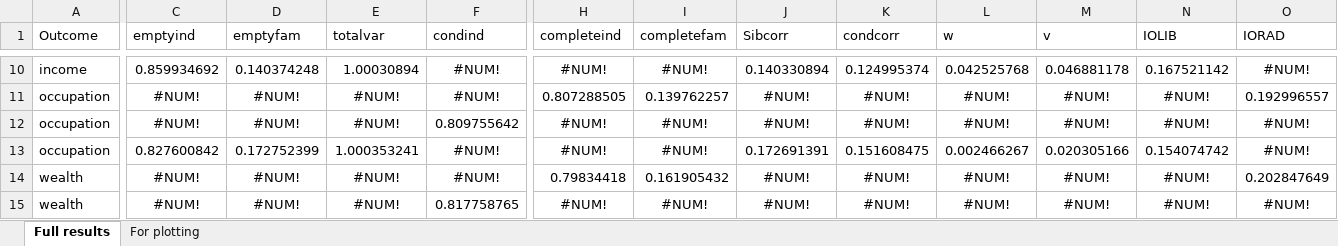
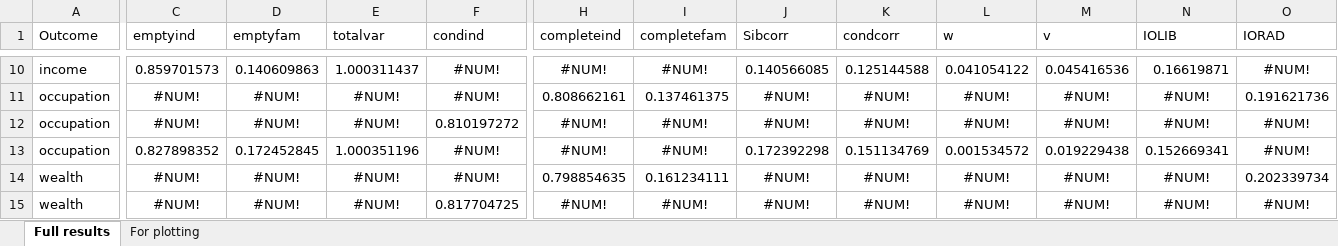
Before and after one commit to aliciagarciasierra/EQUALOPP_WLS, an Excel workbook: results/full_results_PGI.xlsx, sheet Full results, drawn as a sheet; only a part is shown, gaps mark what is left out; values as stored, in another font and other column widths than the file's, no borders; the diff covers the shown part only; the diff names each change by its address in the sheet, - before the commit and + after, or states it on an @@ line.

```diff
--- a/results/full_results_PGI.xlsx (sheet Full results)
+++ b/results/full_results_PGI.xlsx (sheet Full results)
-C10 (emptyind): 0.859934692
+C10 (emptyind): 0.859701573
-D10 (emptyfam): 0.140374248
+D10 (emptyfam): 0.140609863
-E10 (totalvar): 1.00030894
+E10 (totalvar): 1.000311437
-J10 (Sibcorr): 0.140330894
+J10 (Sibcorr): 0.140566085
-K10 (condcorr): 0.124995374
+K10 (condcorr): 0.125144588
-L10 (w): 0.042525768
+L10 (w): 0.041054122
-M10 (v): 0.046881178
+M10 (v): 0.045416536
-N10 (IOLIB): 0.167521142
+N10 (IOLIB): 0.16619871
-H11 (completeind): 0.807288505
+H11 (completeind): 0.808662161
-I11 (completefam): 0.139762257
+I11 (completefam): 0.137461375
-O11 (IORAD): 0.192996557
+O11 (IORAD): 0.191621736
-F12 (condind): 0.809755642
+F12 (condind): 0.810197272
-C13 (emptyind): 0.827600842
+C13 (emptyind): 0.827898352
-D13 (emptyfam): 0.172752399
+D13 (emptyfam): 0.172452845
-E13 (totalvar): 1.000353241
+E13 (totalvar): 1.000351196
-J13 (Sibcorr): 0.172691391
+J13 (Sibcorr): 0.172392298
-K13 (condcorr): 0.151608475
+K13 (condcorr): 0.151134769
-L13 (w): 0.002466267
+L13 (w): 0.001534572
-M13 (v): 0.020305166
+M13 (v): 0.019229438
-N13 (IOLIB): 0.154074742
+N13 (IOLIB): 0.152669341
-H14 (completeind): 0.79834418
+H14 (completeind): 0.798854635
-I14 (completefam): 0.161905432
+I14 (completefam): 0.161234111
-O14 (IORAD): 0.202847649
+O14 (IORAD): 0.202339734
-F15 (condind): 0.817758765
+F15 (condind): 0.817704725
```
Also changed, not shown: 41 edited cells elsewhere in this sheet, sheet For plotting, results/full_results_observed.xlsx, 39 other files.
